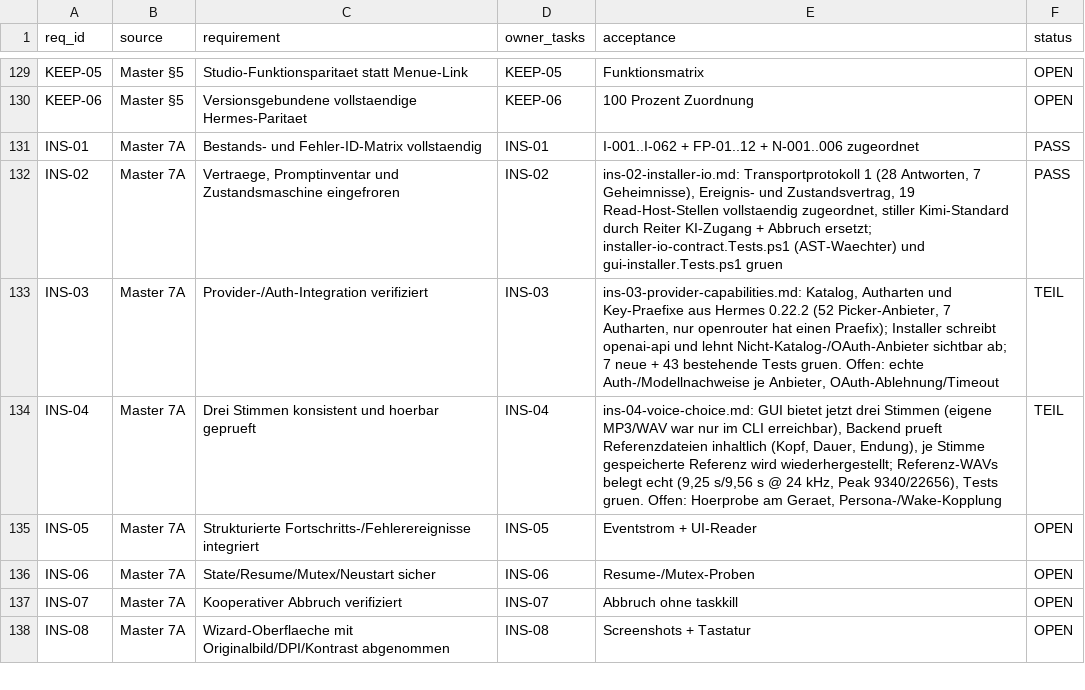
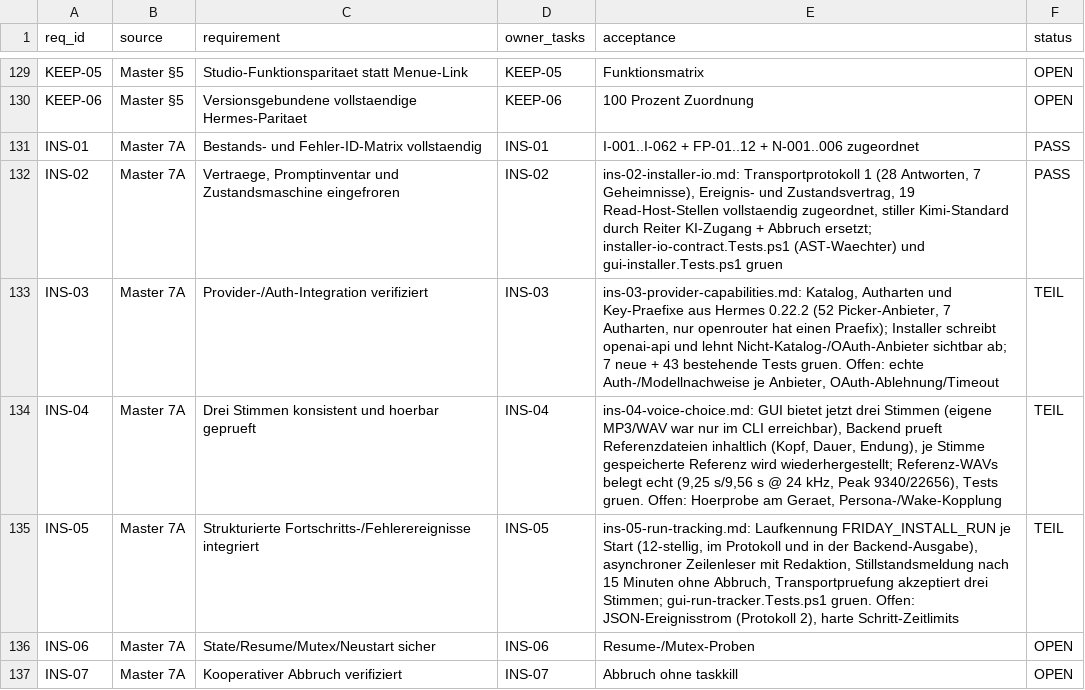
Before and after one commit to rogueki/rogue-friday, a CSV file: docs/agent-work/finalization/requirements.csv, drawn as a sheet; only a part is shown, gaps mark what is left out; the shorter side is filled out with more unchanged rows.

```diff
--- a/docs/agent-work/finalization/requirements.csv
+++ b/docs/agent-work/finalization/requirements.csv
@@ -134,3 +134,3 @@
 "INS-04","Master 7A","Drei Stimmen konsistent und hoerbar geprueft","INS-04","ins-04-voice-choice.md: GUI bietet jetzt drei Stimmen (eigene MP3/WAV war nur im CLI erreichbar), Backend prueft Referenzdateien inhaltlich (Kopf, Dauer, Endung), je Stimme gespeicherte Referenz wird wiederhergestellt; Referenz-WAVs belegt echt (9,25 s/9,56 s @ 24 kHz, Peak 9340/22656), Tests gruen. Offen: Hoerprobe am Geraet, Persona-/Wake-Kopplung","TEIL"
-"INS-05","Master 7A","Strukturierte Fortschritts-/Fehlerereignisse integriert","INS-05","Eventstrom + UI-Reader","OPEN"
+"INS-05","Master 7A","Strukturierte Fortschritts-/Fehlerereignisse integriert","INS-05","ins-05-run-tracking.md: Laufkennung FRIDAY_INSTALL_RUN je Start (12-stellig, im Protokoll und in der Backend-Ausgabe), asynchroner Zeilenleser mit Redaktion, Stillstandsmeldung nach 15 Minuten ohne Abbruch, Transportpruefung akzeptiert drei Stimmen; gui-run-tracker.Tests.ps1 gruen. Offen: JSON-Ereignisstrom (Protokoll 2), harte Schritt-Zeitlimits","TEIL"
 "INS-06","Master 7A","State/Resume/Mutex/Neustart sicher","INS-06","Resume-/Mutex-Proben","OPEN"
```
Also changed, not shown: docs/agent-work/finalization/issue-ledger.csv, 6 other files.
